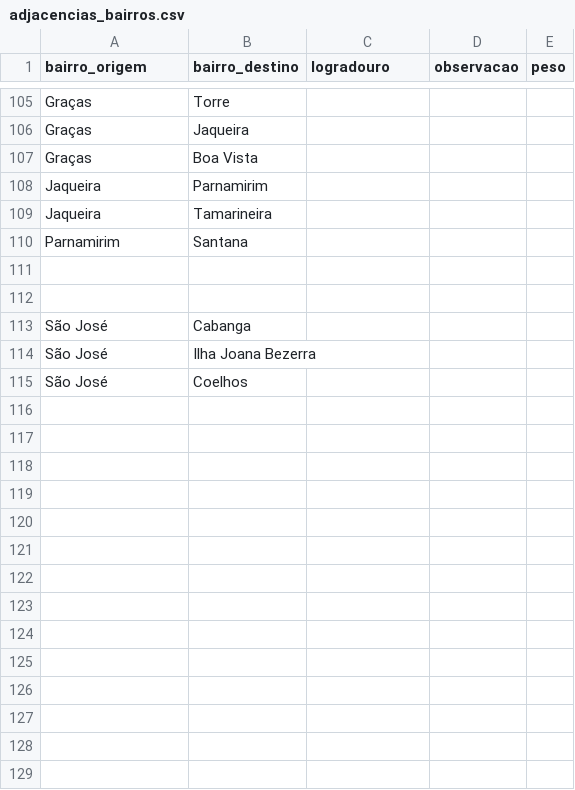
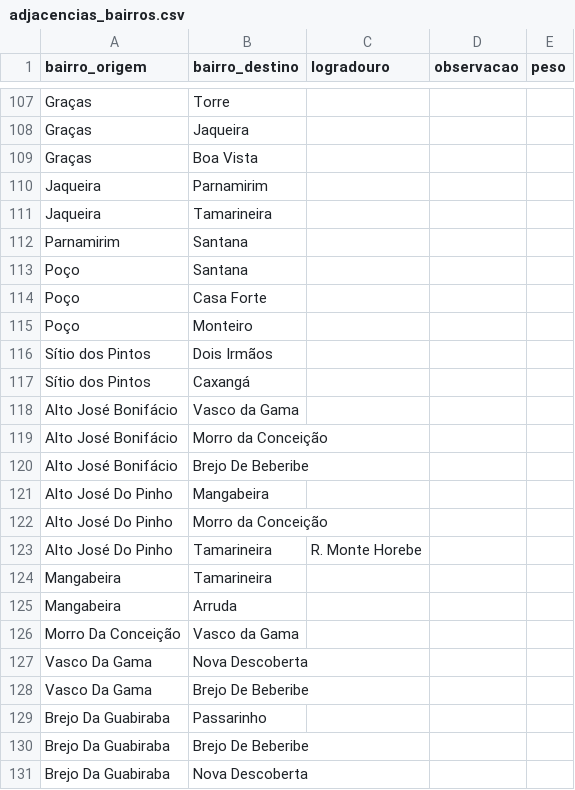
Before and after one commit to Taverna-Hub/projeto-grafos, a CSV file: data/adjacencias_bairros.csv, drawn as a sheet; only a part is shown, gaps mark what is left out; the diff covers the shown part only.

Commit message:
adding more 'connections' to csv

```diff
--- a/data/adjacencias_bairros.csv
+++ b/data/adjacencias_bairros.csv
@@ -110,6 +112,20 @@ Jaqueira, Tamarineira
 Parnamirim, Santana
-
-
-São José, Cabanga
-São José, Ilha Joana Bezerra
-São José, Coelhos
+Poço, Santana
+Poço, Casa Forte
+Poço, Monteiro
+Sítio dos Pintos, Dois Irmãos
+Sítio dos Pintos, Caxangá
+Alto José Bonifácio, Vasco da Gama
+Alto José Bonifácio, Morro da Conceição
+Alto José Bonifácio, Brejo De Beberibe
+Alto José Do Pinho, Mangabeira
+Alto José Do Pinho, Morro da Conceição
+Alto José Do Pinho, Tamarineira, R. Monte Horebe
+Mangabeira, Tamarineira
+Mangabeira, Arruda
+Morro Da Conceição, Vasco da Gama
+Vasco Da Gama, Nova Descoberta
+Vasco Da Gama, Brejo De Beberibe
+Brejo Da Guabiraba, Passarinho
+Brejo Da Guabiraba, Brejo De Beberibe
+Brejo Da Guabiraba, Nova Descoberta
```
Also changed, not shown: 23 added rows, 1 removed row, 1 moved row and 2 edited cells elsewhere in this file.
